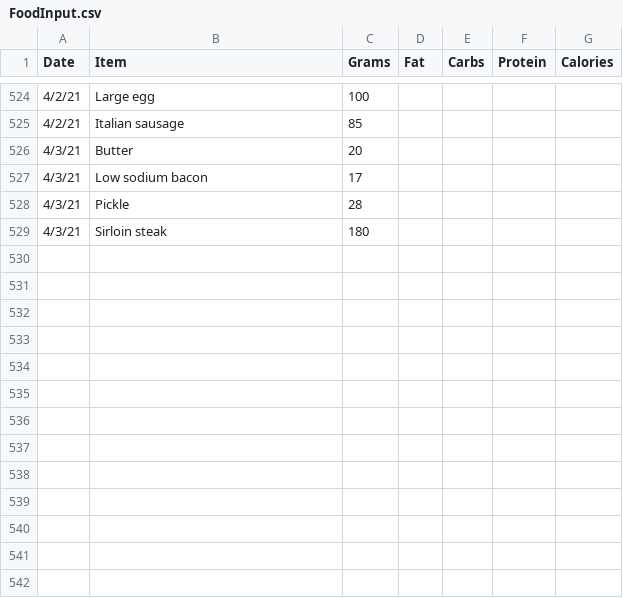
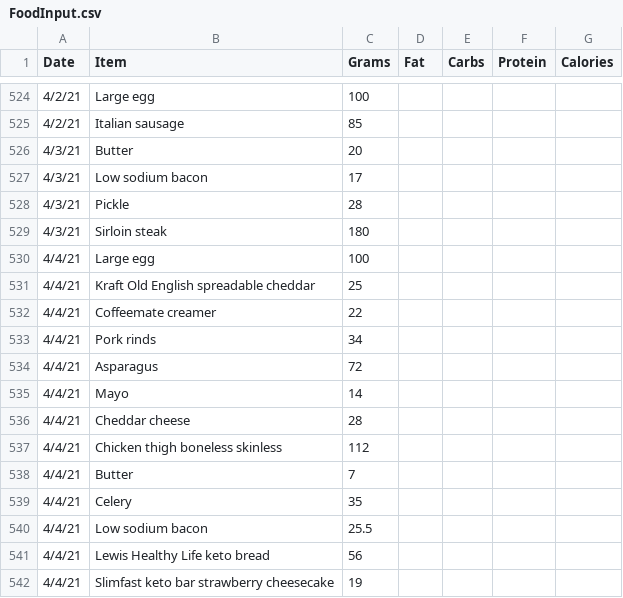
Before and after one commit to tbcombs/Food, a CSV file: FoodInput.csv, drawn as a sheet; only a part is shown, gaps mark what is left out; the diff names each change by its address in the sheet, - before the commit and + after, or states it on an @@ line.

Commit message:
Update FoodInput.csv

```diff
--- a/FoodInput.csv
+++ b/FoodInput.csv
+row 530: 4/4/21 | Large egg | 100
+row 531: 4/4/21 | Kraft Old English spreadable cheddar | 25
+row 532: 4/4/21 | Coffeemate creamer | 22
+row 533: 4/4/21 | Pork rinds | 34
+row 534: 4/4/21 | Asparagus | 72
+row 535: 4/4/21 | Mayo | 14
+row 536: 4/4/21 | Cheddar cheese | 28
+row 537: 4/4/21 | Chicken thigh boneless skinless | 112
+row 538: 4/4/21 | Butter | 7
+row 539: 4/4/21 | Celery | 35
+row 540: 4/4/21 | Low sodium bacon | 25.5
+row 541: 4/4/21 | Lewis Healthy Life keto bread | 56
+row 542: 4/4/21 | Slimfast keto bar strawberry cheesecake | 19
```
